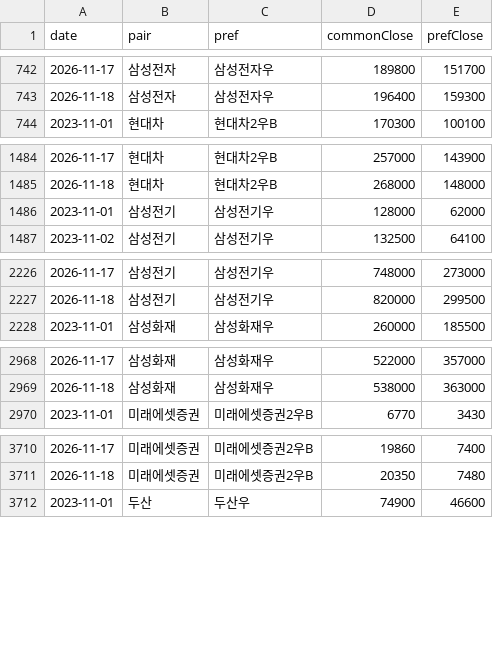
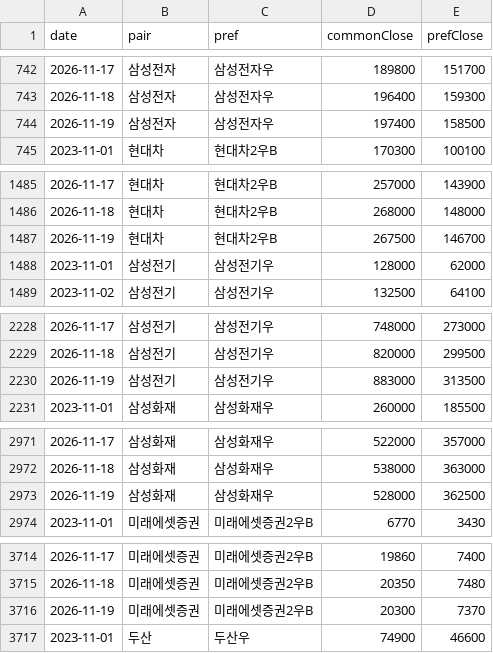
Before and after one commit to inandout-kr/pref-pair-z, a CSV file: data/prices.csv, drawn as a sheet; only a part is shown, gaps mark what is left out; the diff covers the shown part only; the diff names each change by its address in the sheet, - before the commit and + after, or states it on an @@ line.

```diff
--- a/data/prices.csv
+++ b/data/prices.csv
+row 744: 2026-11-19 | 삼성전자 | 삼성전자우 | 197400 | 158500
+row 1487: 2026-11-19 | 현대차 | 현대차2우B | 267500 | 146700
+row 2230: 2026-11-19 | 삼성전기 | 삼성전기우 | 883000 | 313500
+row 2973: 2026-11-19 | 삼성화재 | 삼성화재우 | 528000 | 362500
+row 3716: 2026-11-19 | 미래에셋증권 | 미래에셋증권2우B | 20300 | 7370
```
Also changed, not shown: 2 added rows elsewhere in this file.
